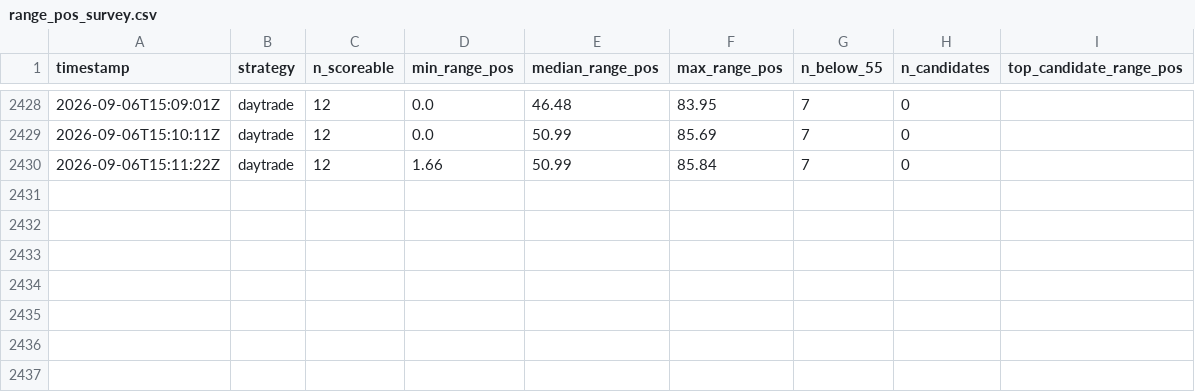
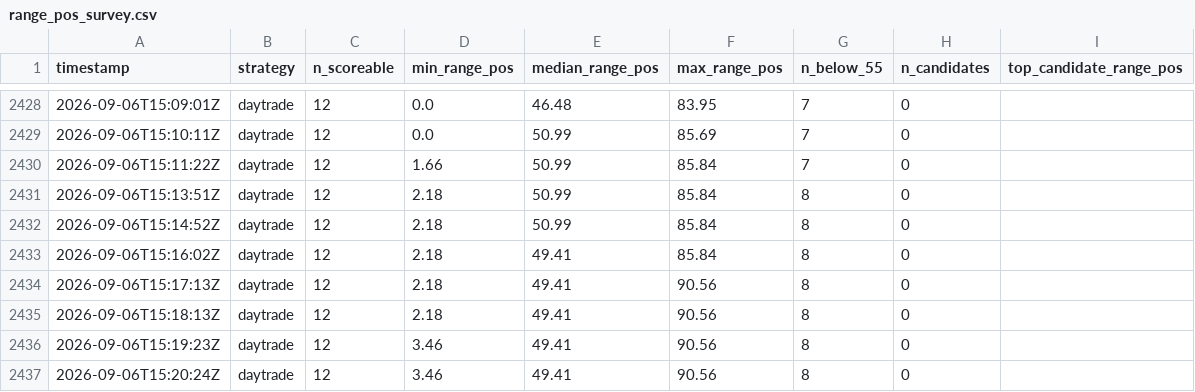
Before and after one commit to Bash-Collects-Crypto/Kirktron, a CSV file: range_pos_survey.csv, drawn as a sheet; only a part is shown, gaps mark what is left out; the diff names each change by its address in the sheet, - before the commit and + after, or states it on an @@ line.

```diff
--- a/range_pos_survey.csv
+++ b/range_pos_survey.csv
+row 2431: 2026-09-06T15:13:51Z | daytrade | 12 | 2.18 | 50.99 | 85.84 | 8 | 0
+row 2432: 2026-09-06T15:14:52Z | daytrade | 12 | 2.18 | 50.99 | 85.84 | 8 | 0
+row 2433: 2026-09-06T15:16:02Z | daytrade | 12 | 2.18 | 49.41 | 85.84 | 8 | 0
+row 2434: 2026-09-06T15:17:13Z | daytrade | 12 | 2.18 | 49.41 | 90.56 | 8 | 0
+row 2435: 2026-09-06T15:18:13Z | daytrade | 12 | 2.18 | 49.41 | 90.56 | 8 | 0
+row 2436: 2026-09-06T15:19:23Z | daytrade | 12 | 3.46 | 49.41 | 90.56 | 8 | 0
+row 2437: 2026-09-06T15:20:24Z | daytrade | 12 | 3.46 | 49.41 | 90.56 | 8 | 0
```
Also changed, not shown: equity_history.csv, gate_census.csv, 7 other files.
